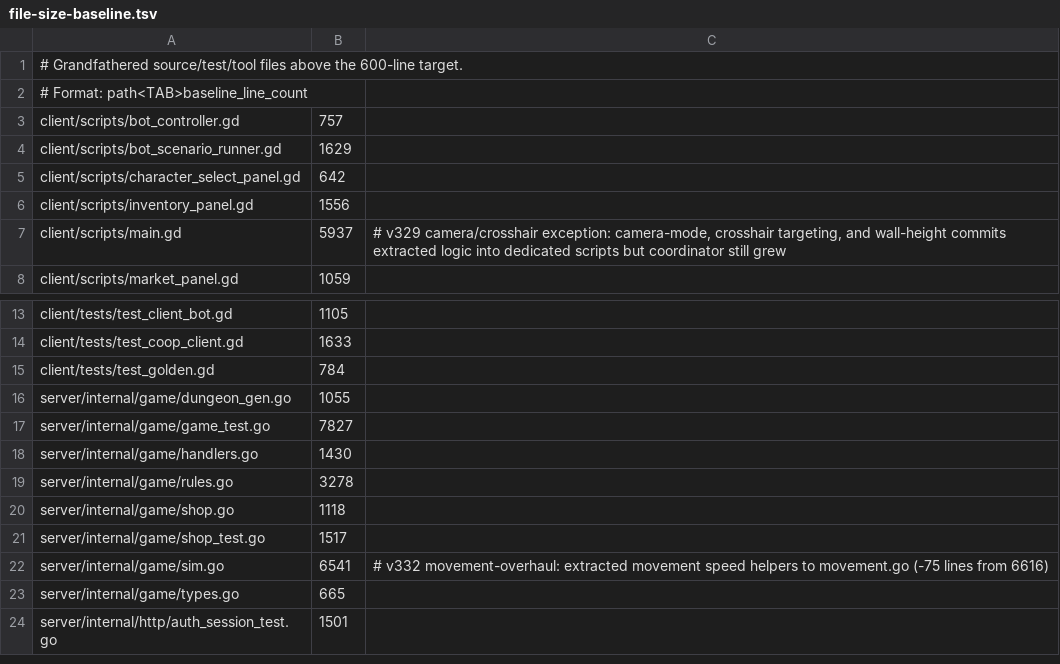
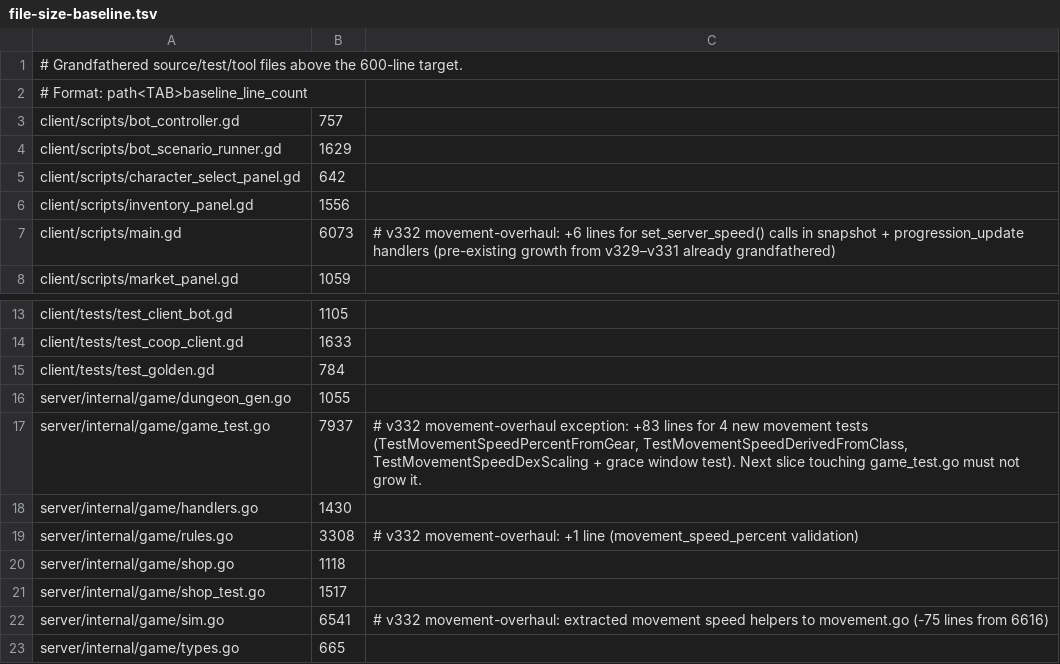
Before and after one commit to mmandrille/arpg-dev, a TSV file: .maintainability/file-size-baseline.tsv, drawn as a sheet; only a part is shown, gaps mark what is left out; the shorter side is filled out with more unchanged rows.

```diff
--- a/.maintainability/file-size-baseline.tsv
+++ b/.maintainability/file-size-baseline.tsv
@@ -6,3 +6,3 @@ client/scripts/character_select_panel.gd	642
 client/scripts/inventory_panel.gd	1556
-client/scripts/main.gd	5937	# v329 camera/crosshair exception: camera-mode, crosshair targeting, and wall-height commits extracted logic into dedicated scripts but coordinator still grew
+client/scripts/main.gd	6073	# v332 movement-overhaul: +6 lines for set_server_speed() calls in snapshot + progression_update handlers (pre-existing growth from v329–v331 already grandfathered)
 client/scripts/market_panel.gd	1059
@@ -16,5 +16,5 @@ client/tests/test_golden.gd	784
 server/internal/game/dungeon_gen.go	1055
-server/internal/game/game_test.go	7827
+server/internal/game/game_test.go	7937	# v332 movement-overhaul exception: +83 lines for 4 new movement tests (TestMovementSpeedPercentFromGear, TestMovementSpeedDerivedFromClass, TestMovementSpeedDexScaling + grace window test). Next slice touching game_test.go must not grow it.
 server/internal/game/handlers.go	1430
-server/internal/game/rules.go	3278
+server/internal/game/rules.go	3308	# v332 movement-overhaul: +1 line (movement_speed_percent validation)
 server/internal/game/shop.go	1118
```
